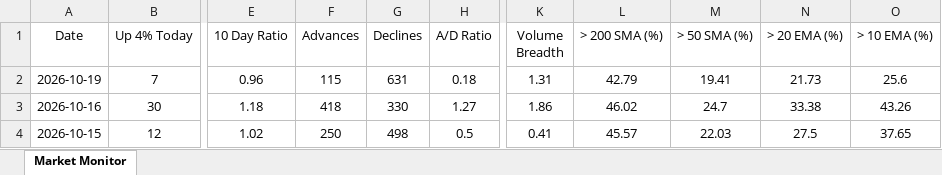
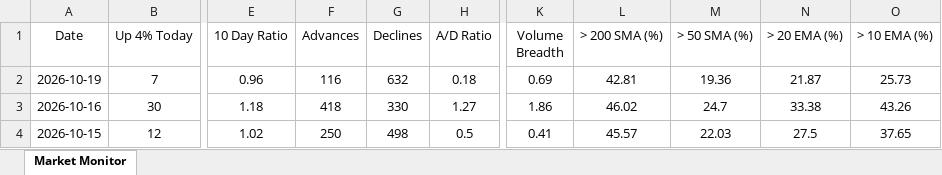
Before and after one commit to chethanshivaraju94-netizen/nse-market-monitor, an Excel workbook: NSE_Market_Monitor.xlsx, sheet Market Monitor, drawn as a sheet; only a part is shown, gaps mark what is left out; values as stored, in another font and other column widths than the file's, no borders; conditional formats not drawn; the diff names each change by its address in the sheet, - before the commit and + after, or states it on an @@ line.

```diff
--- a/NSE_Market_Monitor.xlsx (sheet Market Monitor)
+++ b/NSE_Market_Monitor.xlsx (sheet Market Monitor)
-F2 (Advances): 115
+F2 (Advances): 116
-G2 (Declines): 631
+G2 (Declines): 632
-K2 (Volume Breadth): 1.31
+K2 (Volume Breadth): 0.69
-L2 (> 200 SMA (%)): 42.79
+L2 (> 200 SMA (%)): 42.81
-M2 (> 50 SMA (%)): 19.41
+M2 (> 50 SMA (%)): 19.36
-N2 (> 20 EMA (%)): 21.73
+N2 (> 20 EMA (%)): 21.87
-O2 (> 10 EMA (%)): 25.6
+O2 (> 10 EMA (%)): 25.73
```
Also changed, not shown: NSE_Sector_Monitor.xlsx.
